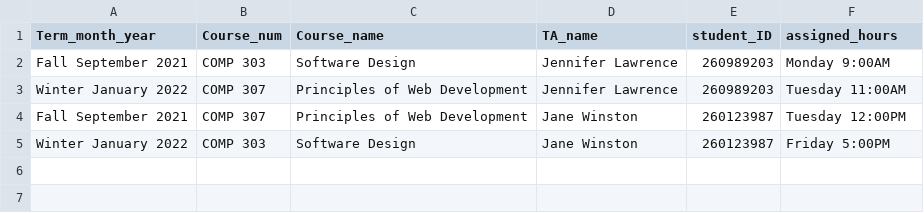
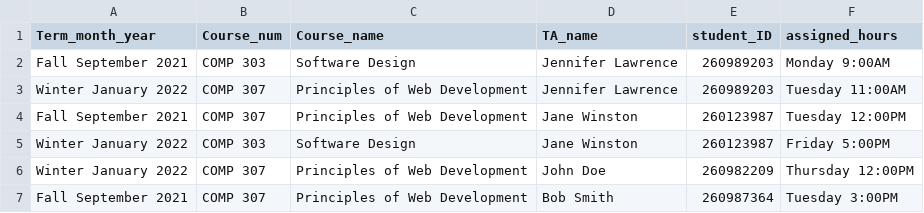
Before and after one commit to sandynguyen8928/SOCSTAManagement, a CSV file: databases/TACourseHistory.csv, drawn as a sheet; the diff names each change by its address in the sheet, - before the commit and + after, or states it on an @@ line.

```diff
--- a/databases/TACourseHistory.csv
+++ b/databases/TACourseHistory.csv
+row 6: Winter January 2022 | COMP 307 | Principles of Web Development | John Doe | 260982209 | Thursday 12:00PM
+row 7: Fall September 2021 | COMP 307 | Principles of Web Development | Bob Smith | 260987364 | Tuesday 3:00PM
```
Also changed, not shown: databases/report.csv, databases/wishlist.csv, 3 other files.
